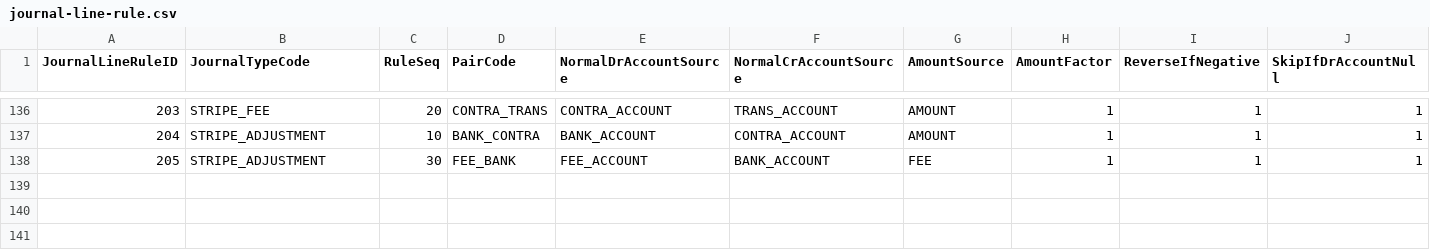
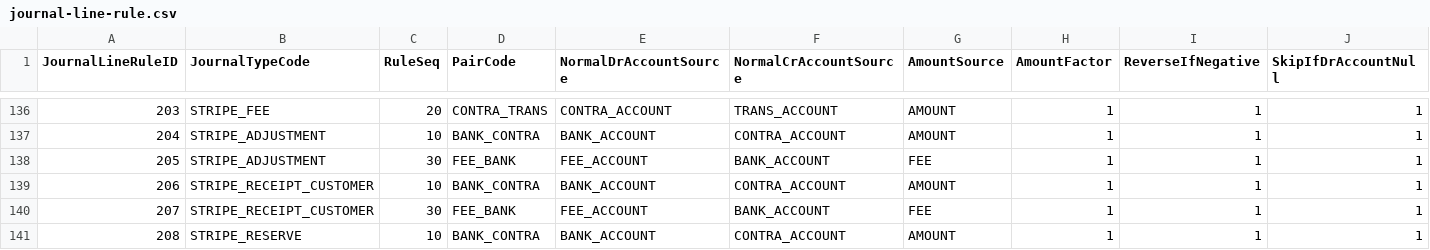
Before and after one commit to Thien555/Finance-test, a CSV file: data/seed/journal-line-rule.csv, drawn as a sheet; only a part is shown, gaps mark what is left out; rows hold the shown columns only; the diff names each change by its address in the sheet, - before the commit and + after, or states it on an @@ line.

```diff
--- a/data/seed/journal-line-rule.csv
+++ b/data/seed/journal-line-rule.csv
+row 139: 206 | STRIPE_RECEIPT_CUSTOMER | 10 | BANK_CONTRA | BANK_ACCOUNT | CONTRA_ACCOUNT | AMOUNT | 1 | 1 | 1
+row 140: 207 | STRIPE_RECEIPT_CUSTOMER | 30 | FEE_BANK | FEE_ACCOUNT | BANK_ACCOUNT | FEE | 1 | 1 | 1
+row 141: 208 | STRIPE_RESERVE | 10 | BANK_CONTRA | BANK_ACCOUNT | CONTRA_ACCOUNT | AMOUNT | 1 | 1 | 1
```
Also changed, not shown: data/seed/coa.csv, data/seed/journal-type.csv, 52 other files.
